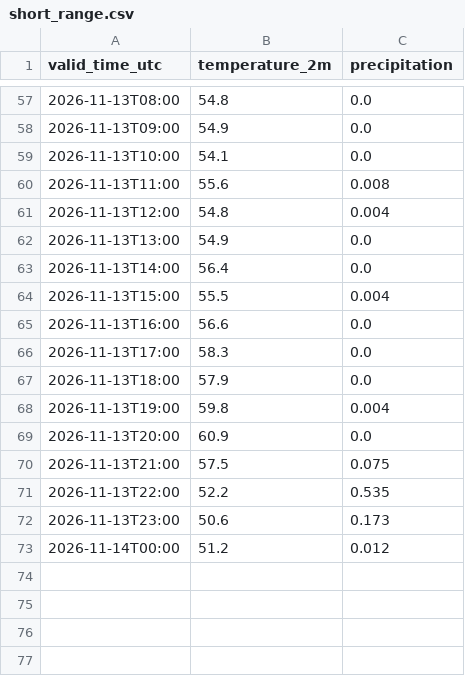
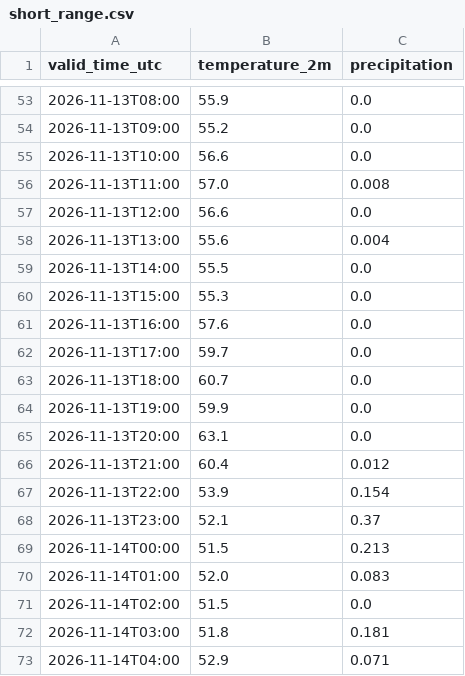
Before and after one commit to russomatt-wx/moraga-weather-graphics, a CSV file: hrrr-data/short_range.csv, drawn as a sheet; only a part is shown, gaps mark what is left out; the diff covers the shown part only.

```diff
--- a/hrrr-data/short_range.csv
+++ b/hrrr-data/short_range.csv
@@ -57,17 +53,21 @@ valid_time_utc,temperature_2m,precipitation
-2026-11-13T08:00,54.8,0.0
-2026-11-13T09:00,54.9,0.0
-2026-11-13T10:00,54.1,0.0
-2026-11-13T11:00,55.6,0.008
-2026-11-13T12:00,54.8,0.004
-2026-11-13T13:00,54.9,0.0
-2026-11-13T14:00,56.4,0.0
-2026-11-13T15:00,55.5,0.004
-2026-11-13T16:00,56.6,0.0
-2026-11-13T17:00,58.3,0.0
-2026-11-13T18:00,57.9,0.0
-2026-11-13T19:00,59.8,0.004
-2026-11-13T20:00,60.9,0.0
-2026-11-13T21:00,57.5,0.075
-2026-11-13T22:00,52.2,0.535
-2026-11-13T23:00,50.6,0.173
-2026-11-14T00:00,51.2,0.012
+2026-11-13T08:00,55.9,0.0
+2026-11-13T09:00,55.2,0.0
+2026-11-13T10:00,56.6,0.0
+2026-11-13T11:00,57.0,0.008
+2026-11-13T12:00,56.6,0.0
+2026-11-13T13:00,55.6,0.004
+2026-11-13T14:00,55.5,0.0
+2026-11-13T15:00,55.3,0.0
+2026-11-13T16:00,57.6,0.0
+2026-11-13T17:00,59.7,0.0
+2026-11-13T18:00,60.7,0.0
+2026-11-13T19:00,59.9,0.0
+2026-11-13T20:00,63.1,0.0
+2026-11-13T21:00,60.4,0.012
+2026-11-13T22:00,53.9,0.154
+2026-11-13T23:00,52.1,0.37
+2026-11-14T00:00,51.5,0.213
+2026-11-14T01:00,52.0,0.083
+2026-11-14T02:00,51.5,0.0
+2026-11-14T03:00,51.8,0.181
+2026-11-14T04:00,52.9,0.071
```
Also changed, not shown: 4 removed rows and 49 edited cells elsewhere in this file, 2 other files.
